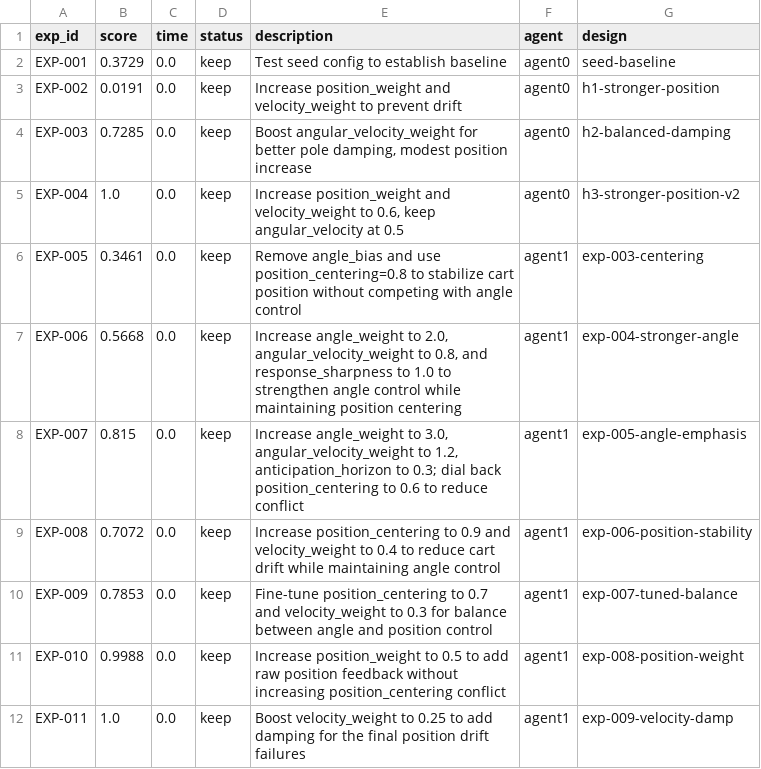
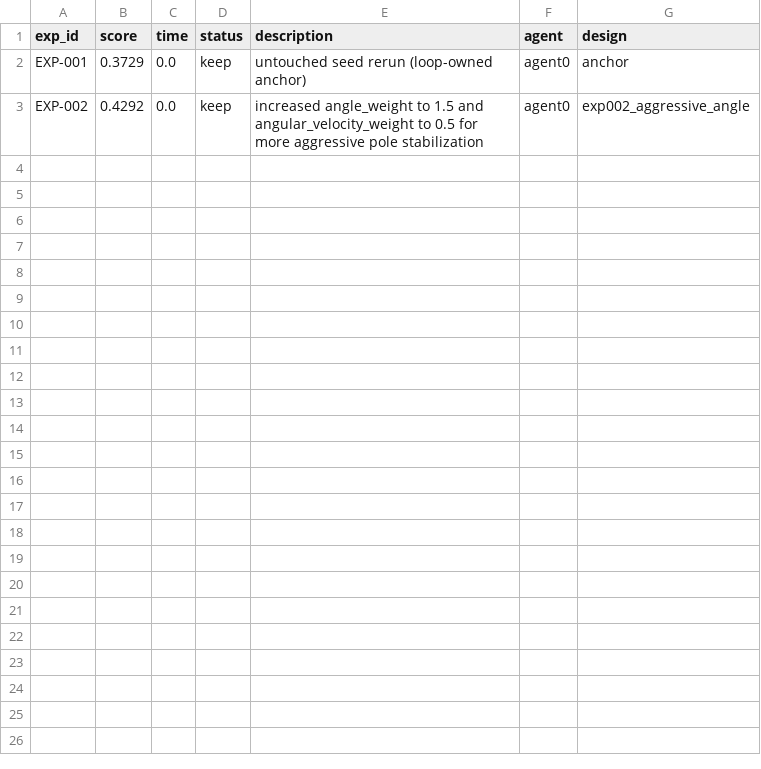
Before and after one commit to bigsnarfdude/researchRalph, a TSV file: domains/cartpole-island-isl-a/results.tsv, drawn as a sheet.

```diff
--- a/domains/cartpole-island-isl-a/results.tsv
+++ b/domains/cartpole-island-isl-a/results.tsv
@@ -1,12 +1,3 @@
 exp_id	score	time	status	description	agent	design
-EXP-001	0.3729	0.0	keep	Test seed config to establish baseline	agent0	seed-baseline
-EXP-002	0.0191	0.0	keep	Increase position_weight and velocity_weight to prevent drift	agent0	h1-stronger-position
-EXP-003	0.7285	0.0	keep	Boost angular_velocity_weight for better pole damping, modest position increase	agent0	h2-balanced-damping
-EXP-004	1.0	0.0	keep	Increase position_weight and velocity_weight to 0.6, keep angular_velocity at 0.5	agent0	h3-stronger-position-v2
-EXP-005	0.3461	0.0	keep	Remove angle_bias and use position_centering=0.8 to stabilize cart position without competing with angle control	agent1	exp-003-centering
-EXP-006	0.5668	0.0	keep	Increase angle_weight to 2.0, angular_velocity_weight to 0.8, and response_sharpness to 1.0 to strengthen angle control while maintaining position centering	agent1	exp-004-stronger-angle
-EXP-007	0.815	0.0	keep	Increase angle_weight to 3.0, angular_velocity_weight to 1.2, anticipation_horizon to 0.3; dial back position_centering to 0.6 to reduce conflict	agent1	exp-005-angle-emphasis
-EXP-008	0.7072	0.0	keep	Increase position_centering to 0.9 and velocity_weight to 0.4 to reduce cart drift while maintaining angle control	agent1	exp-006-position-stability
-EXP-009	0.7853	0.0	keep	Fine-tune position_centering to 0.7 and velocity_weight to 0.3 for balance between angle and position control	agent1	exp-007-tuned-balance
-EXP-010	0.9988	0.0	keep	Increase position_weight to 0.5 to add raw position feedback without increasing position_centering conflict	agent1	exp-008-position-weight
-EXP-011	1.0	0.0	keep	Boost velocity_weight to 0.25 to add damping for the final position drift failures	agent1	exp-009-velocity-damp
+EXP-001	0.3729	0.0	keep	untouched seed rerun (loop-owned anchor)	agent0	anchor
+EXP-002	0.4292	0.0	keep	increased angle_weight to 1.5 and angular_velocity_weight to 0.5 for more aggressive pole stabilization	agent0	exp002_aggressive_angle
```
Also changed, not shown: domains/island-mock-isl-a/results.tsv, 51 other files.
